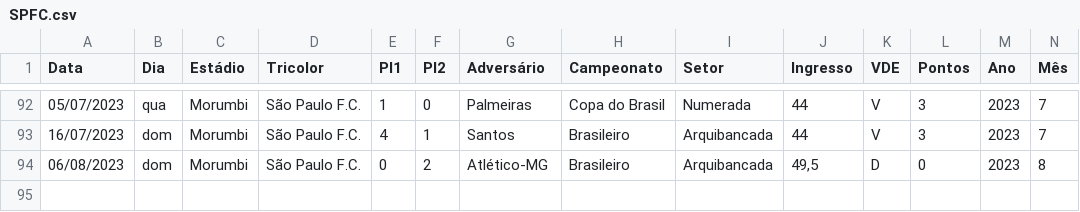
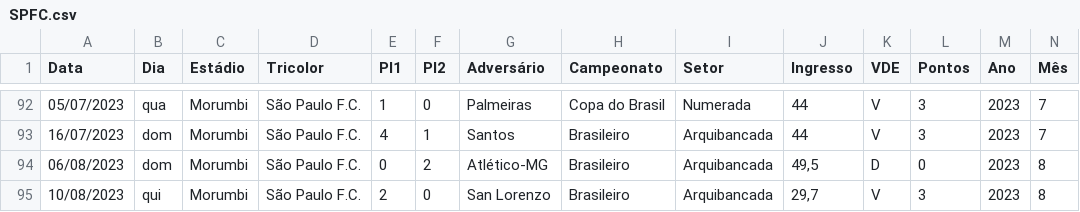
Before and after one commit to renatosts/SPFC, a CSV file: SPFC.csv, drawn as a sheet; only a part is shown, gaps mark what is left out; rows hold the shown columns only; the diff names each change by its address in the sheet, - before the commit and + after, or states it on an @@ line.

Commit message:
Update jogos

```diff
--- a/SPFC.csv
+++ b/SPFC.csv
+row 95: 10/08/2023 | qui | Morumbi | São Paulo F.C. | 2 | 0 | San Lorenzo | Brasileiro | Arquibancada | 29,7 | V | 3 | 2023 | 8
```
